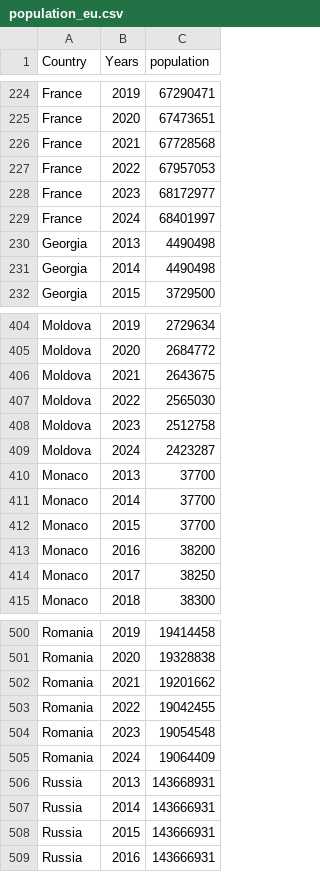
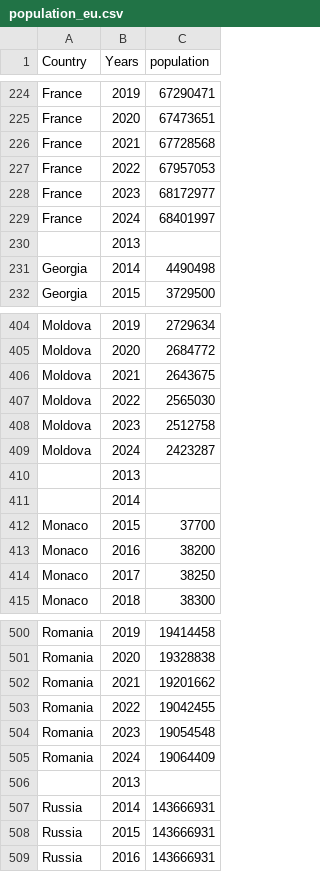
Before and after one commit to Berrutz/DataVis-Project, a CSV file: data-processing/use-of-the-internet/preprocessed_data/financial/population_eu.csv, drawn as a sheet; only a part is shown, gaps mark what is left out; removed rows and columns are numbered as before the commit, all else as after; the diff names each change by its address in the sheet, - before the commit and + after, or states it on an @@ line.

```diff
--- a/data-processing/use-of-the-internet/preprocessed_data/financial/population_eu.csv
+++ b/data-processing/use-of-the-internet/preprocessed_data/financial/population_eu.csv
-row 230: Georgia | 2013 | 4490498
+row 230:  | 2013
-row 410: Monaco | 2013 | 37700
-row 411: Monaco | 2014 | 37700
+row 410:  | 2013
+row 411:  | 2014
-row 506: Russia | 2013 | 143668931
+row 506:  | 2013
```
Also changed, not shown: data-processing/use-of-the-internet/preprocessed_data/financial/percentage_Individuals_bought_or_sold shares_or_other_investiment.csv, 7 other files.
